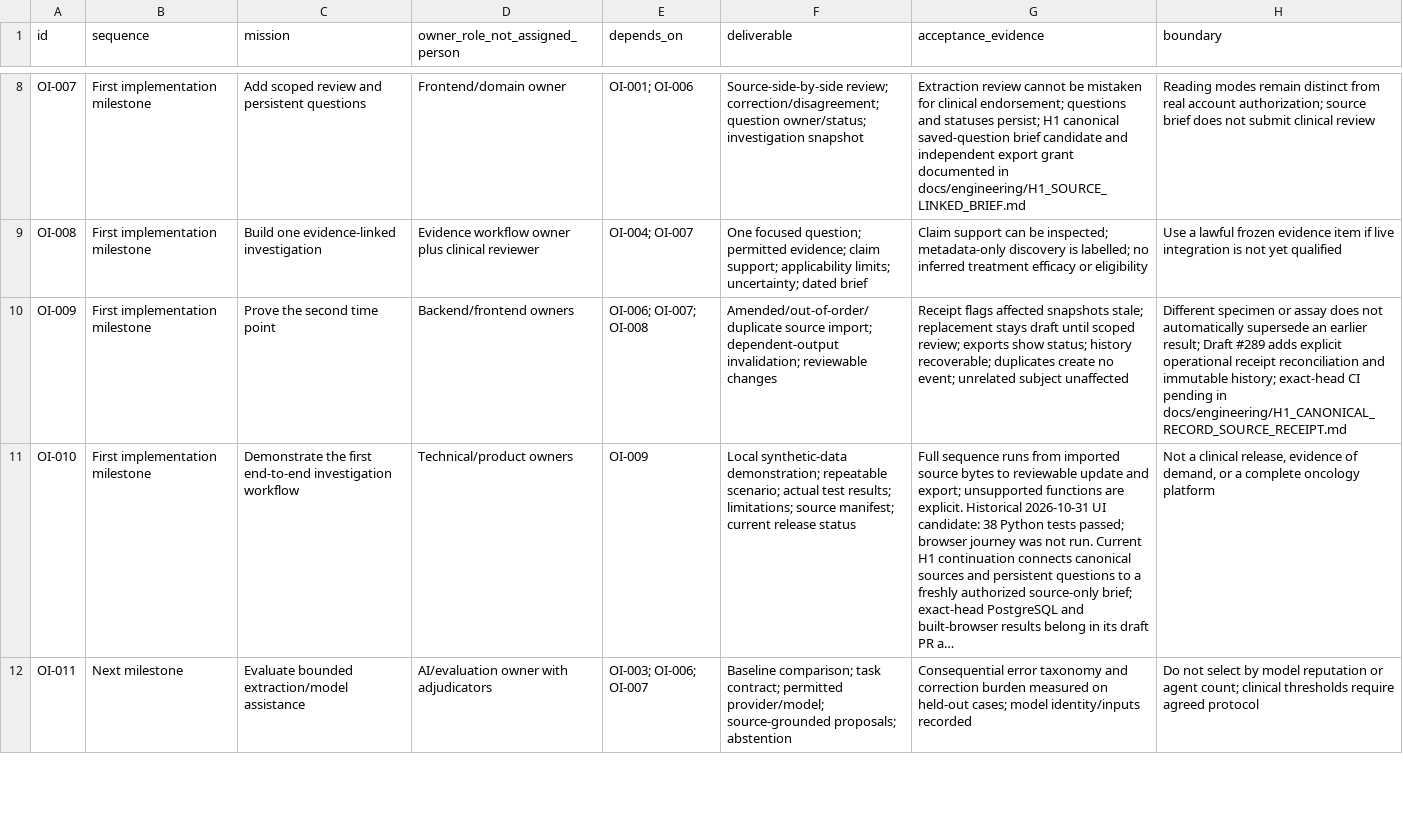
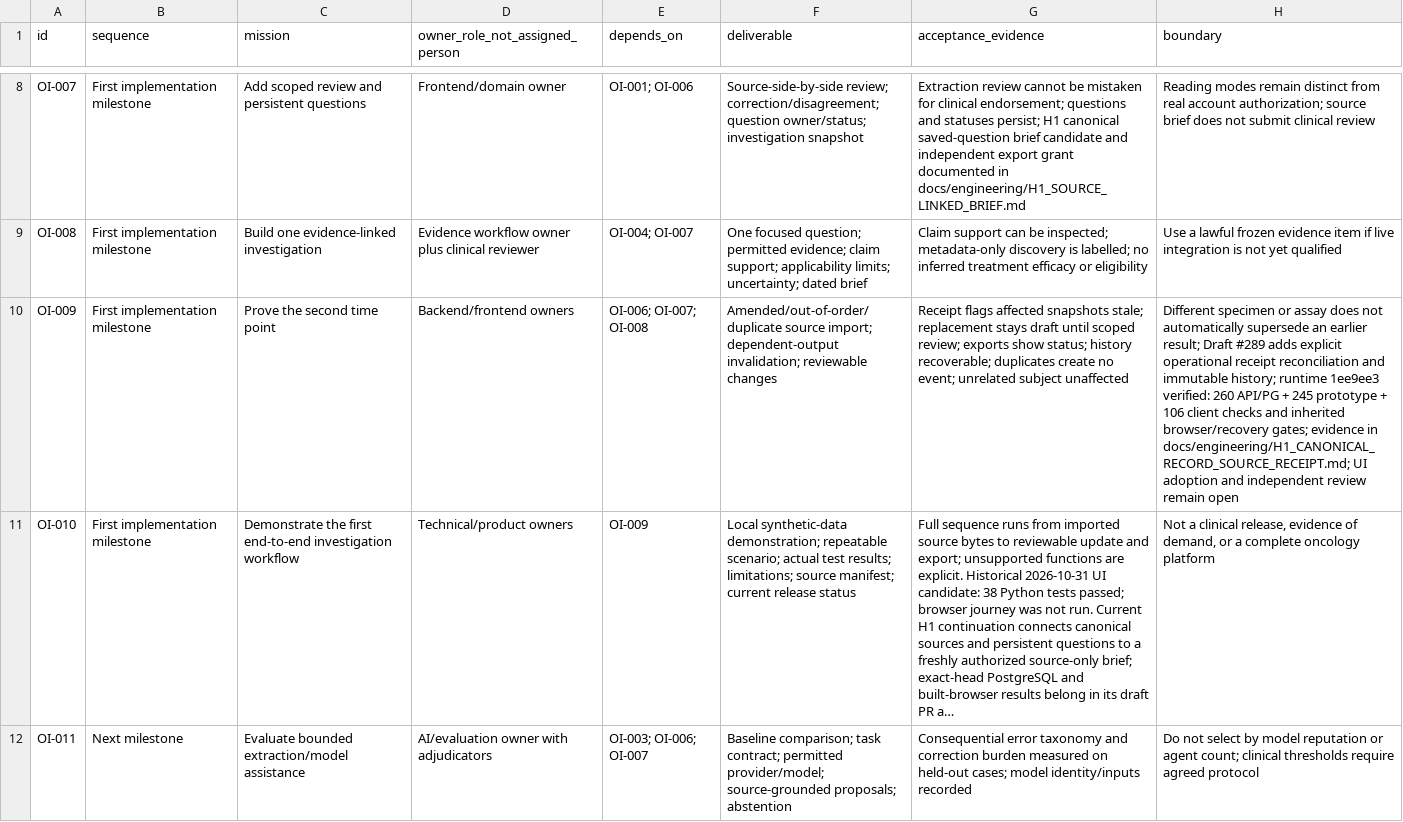
Before and after one commit to OpenxIntelligence/open-intelligence, a CSV file: docs/EXECUTION_BACKLOG.csv, drawn as a sheet; only a part is shown, gaps mark what is left out; long unchanged cells end in …; the diff names each change by its address in the sheet, - before the commit and + after, or states it on an @@ line.

Commit message:
Record verified record-reconciliation runtime and remaining integration limits

```diff
--- a/docs/EXECUTION_BACKLOG.csv
+++ b/docs/EXECUTION_BACKLOG.csv
-H10 (boundary): …immutable history; exact-head CI pending in docs/engineering/H1_CANONICAL_RECORD_SOURCE_RECEIPT.md
+H10 (boundary): …immutable history; runtime 1ee9ee3 verified: 260 API/PG + 245 prototype + 106 client checks and inherited browser/recovery gates; evidence in docs/engineering/H1_CANONICAL_RECORD_SOURCE_RECEIPT.md; UI adoption and independent review remain open
```
Also changed, not shown: 1 other file.
